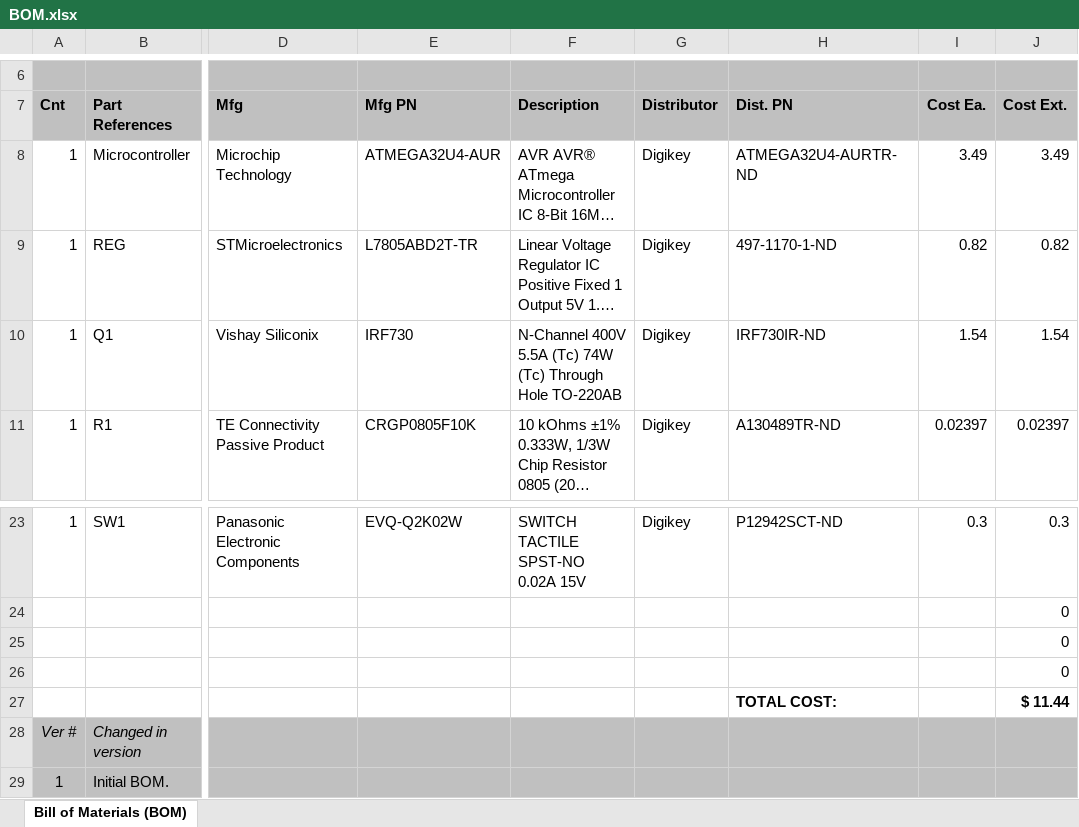
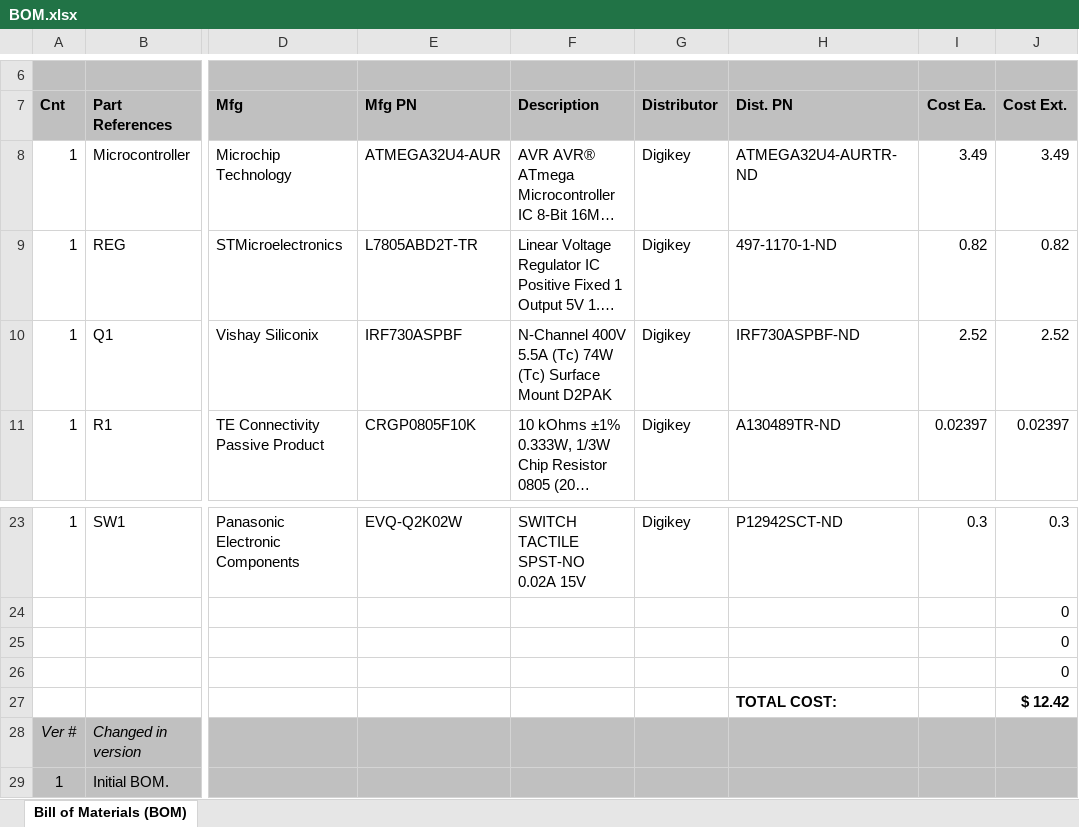
Before and after one commit to jp32/ece411-pdx, an Excel workbook: documents/BOM.xlsx, sheet Bill of Materials (BOM), drawn as a sheet; only a part is shown, gaps mark what is left out; long unchanged cells end in …; values as stored, in another font and other column widths than the file's, no borders; the diff names each change by its address in the sheet, - before the commit and + after, or states it on an @@ line.

Commit message:
Changed Q1 to SMD

```diff
--- a/documents/BOM.xlsx (sheet Bill of Materials (BOM))
+++ b/documents/BOM.xlsx (sheet Bill of Materials (BOM))
-E10 (Mfg PN): IRF730
+E10 (Mfg PN): IRF730ASPBF
-F10 (Description): …74W (Tc) Through Hole TO-220AB
+F10 (Description): …74W (Tc) Surface Mount D2PAK
-H10 (Dist. PN): IRF730IR-ND
+H10 (Dist. PN): IRF730ASPBF-ND
-I10 (Cost Ea.): 1.54
+I10 (Cost Ea.): 2.52
-J10 (Cost Ext.): 1.54
+J10 (Cost Ext.): 2.52
-J27 (Cost Ext.): $ 11.44
+J27 (Cost Ext.): $ 12.42
```
